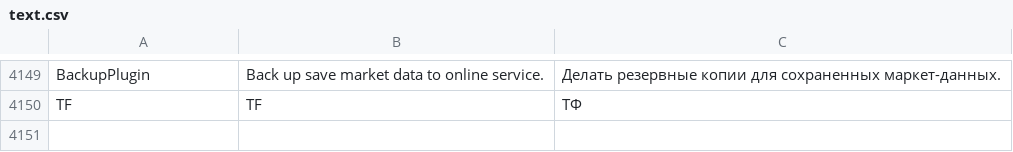
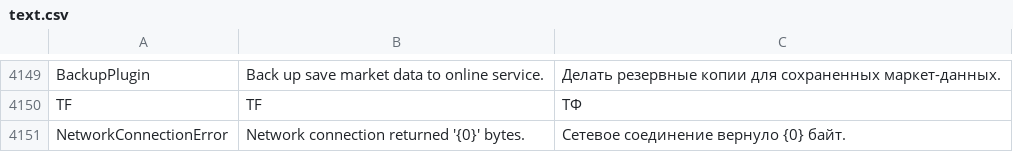
Before and after one commit to StockSharp/StockSharp, a CSV file: Localization/text.csv, drawn as a sheet; only a part is shown, gaps mark what is left out; the diff names each change by its address in the sheet, - before the commit and + after, or states it on an @@ line.

```diff
--- a/Localization/text.csv
+++ b/Localization/text.csv
+row 4151: NetworkConnectionError | Network connection returned '{0}' bytes. | Сетевое соединение вернуло {0} байт.
```
Also changed, not shown: 2 other files.
